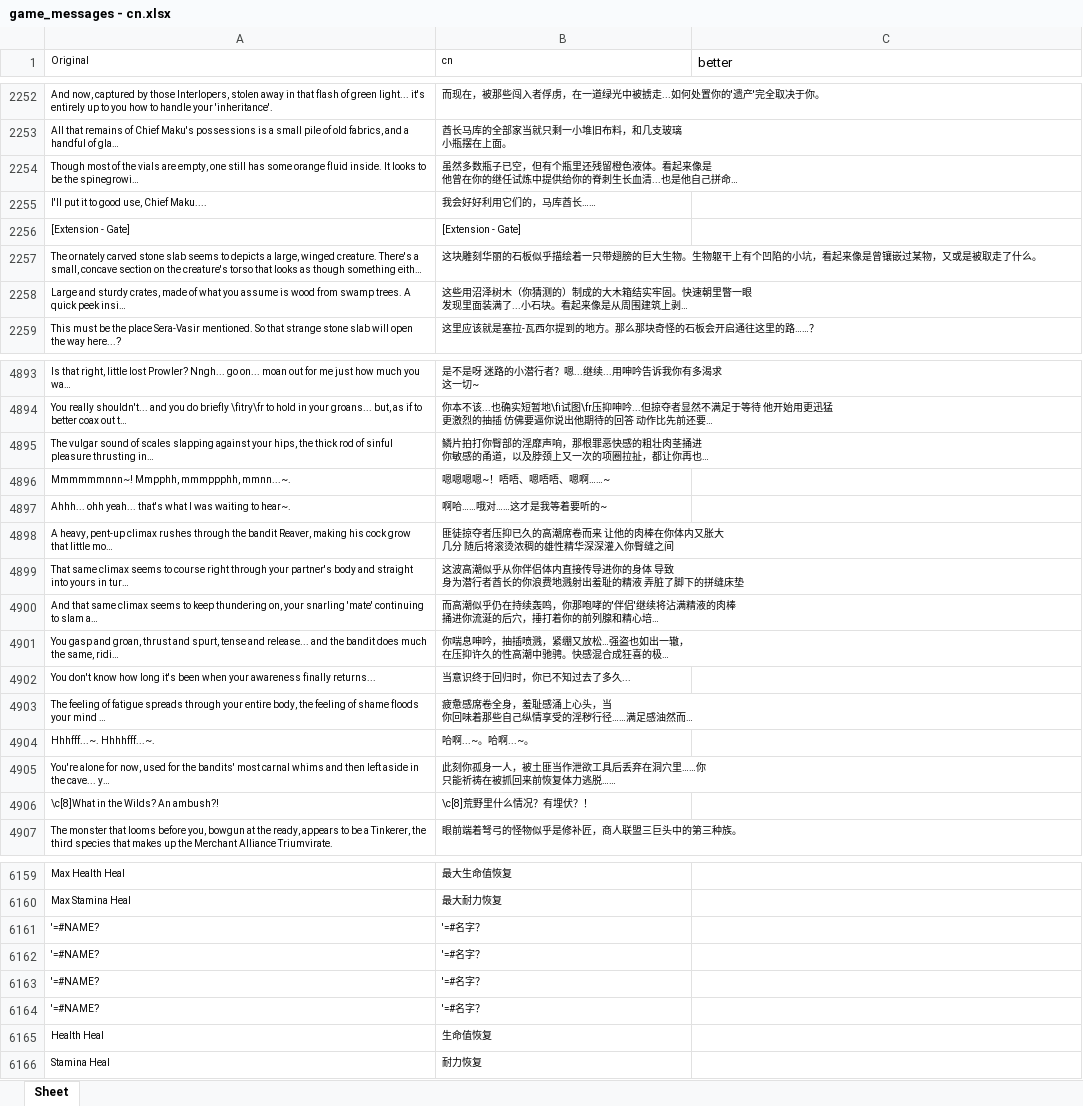
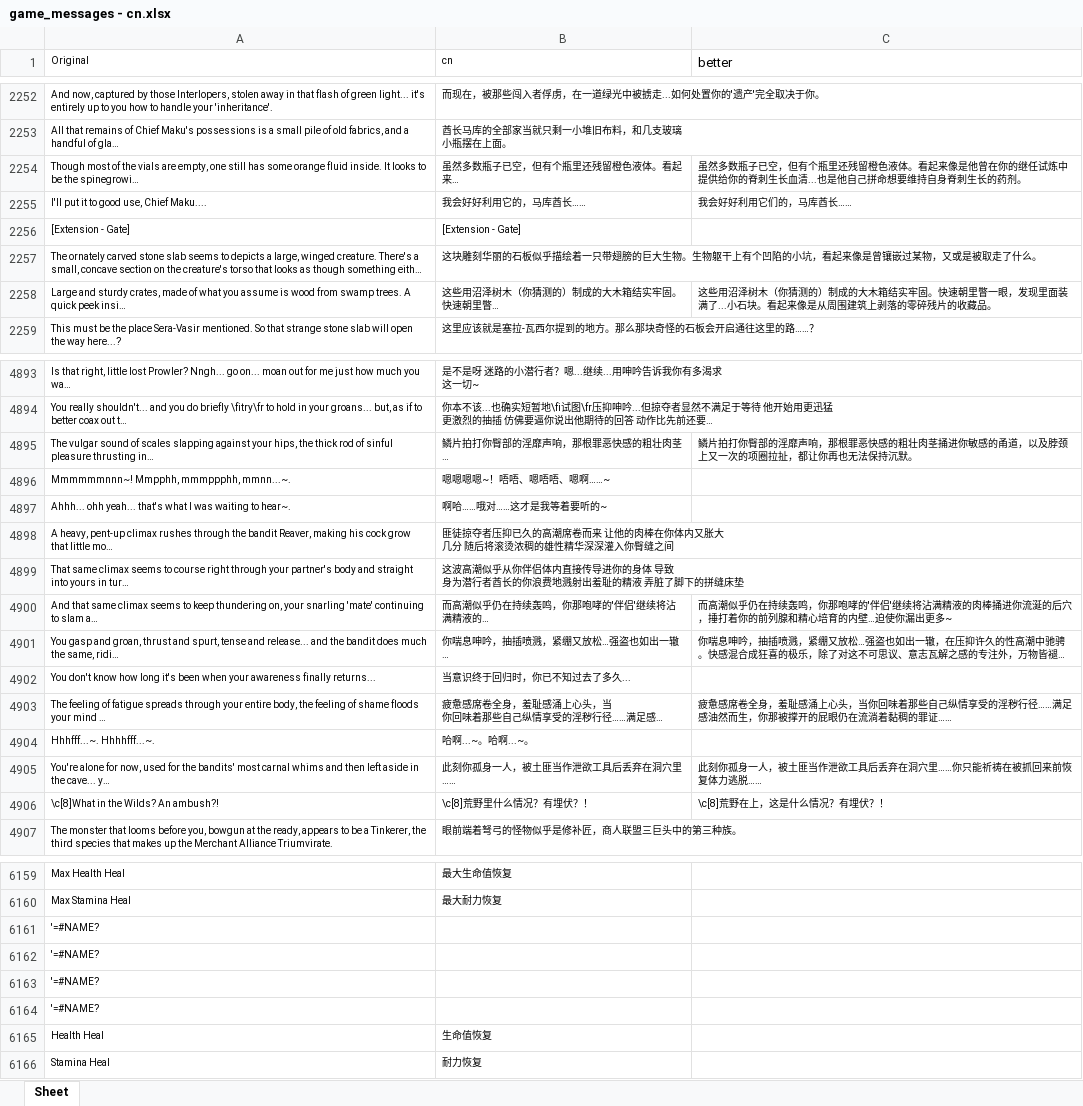
Before and after one commit to YLSH123/prowler-cn-localization, an Excel workbook: game_messages - cn.xlsx, sheet Sheet, drawn as a sheet; only a part is shown, gaps mark what is left out; long unchanged cells end in …; values as stored, in another font and other column widths than the file's, no borders; the diff covers the shown part only; the diff names each change by its address in the sheet, - before the commit and + after, or states it on an @@ line.

```diff
--- a/game_messages - cn.xlsx (sheet Sheet)
+++ b/game_messages - cn.xlsx (sheet Sheet)
-C2254 (better): (empty)
+C2254 (better): 虽然多数瓶子已空，但有个瓶里还残留橙色液体。看起来像是他曾在你的继任试炼中提供给你的脊刺生长血清...也是他自己拼命想要维持自身脊刺生长的药剂。
-B2255 (cn): 我会好好利用它们的，马库酋长……
+B2255 (cn): 我会好好利用它的，马库酋长……
-C2255 (better): (empty)
+C2255 (better): 我会好好利用它们的，马库酋长……
-C2258 (better): (empty)
+C2258 (better): 这些用沼泽树木（你猜测的）制成的大木箱结实牢固。快速朝里瞥一眼，发现里面装满了...小石块。看起来像是从周围建筑上剥落的零碎残片的收藏品。
-C4895 (better): (empty)
+C4895 (better): 鳞片拍打你臀部的淫靡声响，那根罪恶快感的粗壮肉茎捅进你敏感的甬道，以及脖颈上又一次的项圈拉扯，都让你再也无法保持沉默。
-C4900 (better): (empty)
+C4900 (better): 而高潮似乎仍在持续轰鸣，你那咆哮的'伴侣'继续将沾满精液的肉棒捅进你流涎的后穴，捶打着你的前列腺和精心培育的内壁…迫使你漏出更多~
-C4901 (better): (empty)
+C4901 (better): 你喘息呻吟，抽插喷溅，紧绷又放松…强盗也如出一辙，在压抑许久的性高潮中驰骋。快感混合成狂喜的极乐，除了对这不可思议、意志瓦解之感的专注外，万物皆褪…
-C4903 (better): (empty)
+C4903 (better): 疲惫感席卷全身，羞耻感涌上心头，当你回味着那些自己纵情享受的淫秽行径……满足感油然而生，你那被撑开的屁眼仍在流淌着黏稠的罪证……
-C4905 (better): (empty)
+C4905 (better): 此刻你孤身一人，被土匪当作泄欲工具后丢弃在洞穴里……你只能祈祷在被抓回来前恢复体力逃脱……
-C4906 (better): (empty)
+C4906 (better): \c[8]荒野在上，这是什么情况？有埋伏？！
-B6161:B6164 (cn): '=#名字？
+B6161:B6164 (cn): (empty)
```
Also changed, not shown: 20 added rows and 33 edited cells elsewhere in this sheet.
